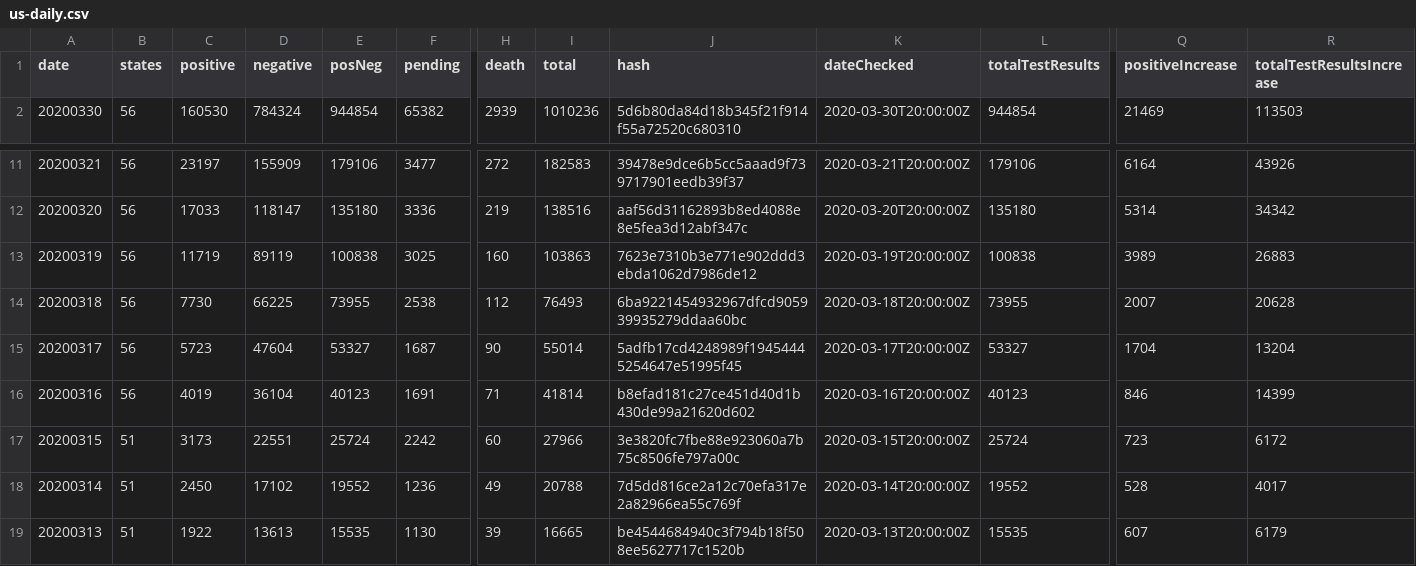
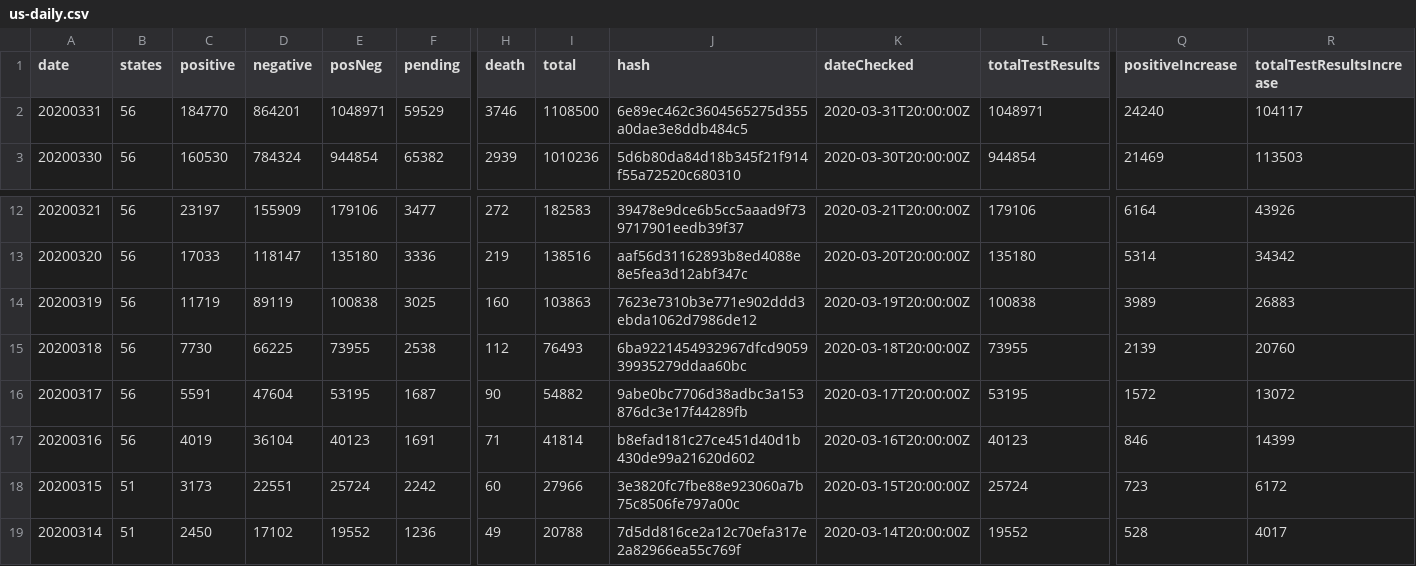
Before and after one commit to danap/ajqvue-covid19-tracking-db, a CSV file: data/us-daily/us-daily.csv, drawn as a sheet; only a part is shown, gaps mark what is left out; the shorter side is filled out with more unchanged rows; addresses are those after the commit; rows hold the shown columns only; the diff names each change by its address in the sheet, - before the commit and + after, or states it on an @@ line.

```diff
--- a/data/us-daily/us-daily.csv
+++ b/data/us-daily/us-daily.csv
+row 2: 20200331 | 56 | 184770 | 864201 | 1048971 | 59529 | 3746 | 1108500 | 6e89ec462c3604565275d355a0dae3e8ddb484c5 | 2020-03-31T20:00:00Z | 1048971 | 24240 | 104117
-Q15 (positiveIncrease): 2007
+Q15 (positiveIncrease): 2139
-R15 (totalTestResultsIncrease): 20628
+R15 (totalTestResultsIncrease): 20760
-C16 (positive): 5723
+C16 (positive): 5591
-E16 (posNeg): 53327
+E16 (posNeg): 53195
-I16 (total): 55014
+I16 (total): 54882
-J16 (hash): 5adfb17cd4248989f19454445254647e51995f45
+J16 (hash): 9abe0bc7706d38adbc3a153876dc3e17f44289fb
-L16 (totalTestResults): 53327
+L16 (totalTestResults): 53195
-Q16 (positiveIncrease): 1704
+Q16 (positiveIncrease): 1572
-R16 (totalTestResultsIncrease): 13204
+R16 (totalTestResultsIncrease): 13072
```
Also changed, not shown: data/states-daily/states-daily-01.csv, data/us-daily/us-daily-01.csv, 2 other files.
